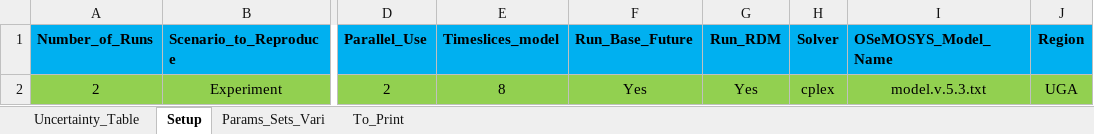
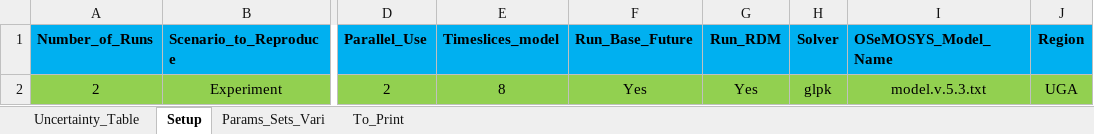
Before and after one commit to jeenogeorge/osemosys-rdm, an Excel workbook: src/Interface_RDM.xlsx, sheet Setup, drawn as a sheet; only a part is shown, gaps mark what is left out; values as stored, in another font and other column widths than the file's, no borders; the diff names each change by its address in the sheet, - before the commit and + after, or states it on an @@ line.

Commit message:
docs: streamline documentation by removing advanced sections
- Set solver to GLPK in Interface_RDM.xlsx
- Remove Command Options, Pipeline Architecture, and Troubleshooting from Quickstart
- Remove Remote Storage and Customizing Environment from Configuration
- Remove Reproducibility with DVC section from Workflow Overview
- Remove With Options section from RDM Pipeline
- Update PRIM prerequisites to include src/workflow/1_Experiment/ path
- Remove Common DVC Commands, Remote Storage config, and Troubleshooting from DVC Integration
- Remove Contributing Results section and File Formats from Results
- Simplify documentation to focus on core functionality

```diff
--- a/src/Interface_RDM.xlsx (sheet Setup)
+++ b/src/Interface_RDM.xlsx (sheet Setup)
-H2 (Solver): cplex
+H2 (Solver): glpk
```
Also changed, not shown: 8 other files.
